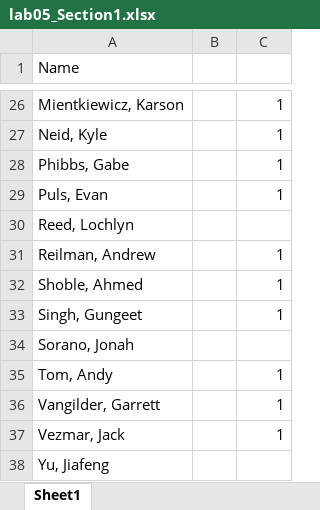
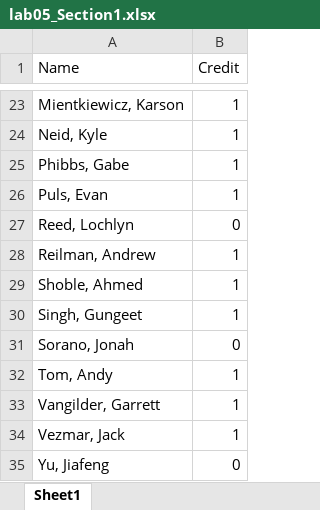
Before and after one commit to geneti/cse220_2020fall, an Excel workbook: lab/lab5/lab05_Section1.xlsx, sheet Sheet1, drawn as a sheet; only a part is shown, gaps mark what is left out; values as stored, in another font and other column widths than the file's, no borders; removed rows and columns are numbered as before the commit, all else as after; the diff covers the shown part only; the diff names each change by its address in the sheet, - before the commit and + after, or states it on an @@ line.

```diff
--- a/lab/lab5/lab05_Section1.xlsx (sheet Sheet1)
+++ b/lab/lab5/lab05_Section1.xlsx (sheet Sheet1)
-column B, empty
-B1: (empty)
+B1: Credit
-B27 (Credit): (empty)
+B27 (Credit): 0
-B31 (Credit): (empty)
+B31 (Credit): 0
-B35 (Credit): (empty)
+B35 (Credit): 0
```
Also changed, not shown: 3 removed rows and 3 edited cells elsewhere in this sheet, lab/lab5/lab05_Section2.xlsx.
